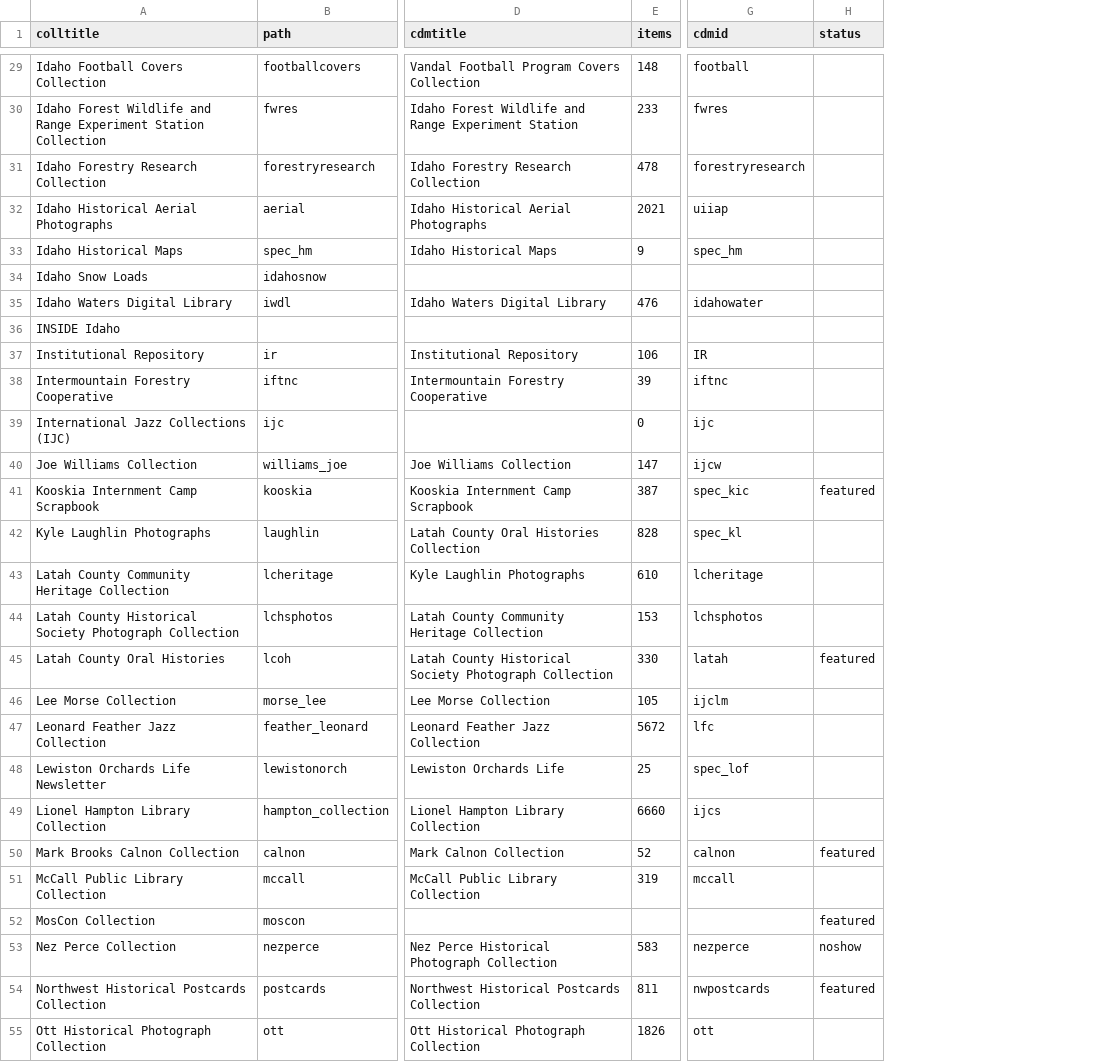
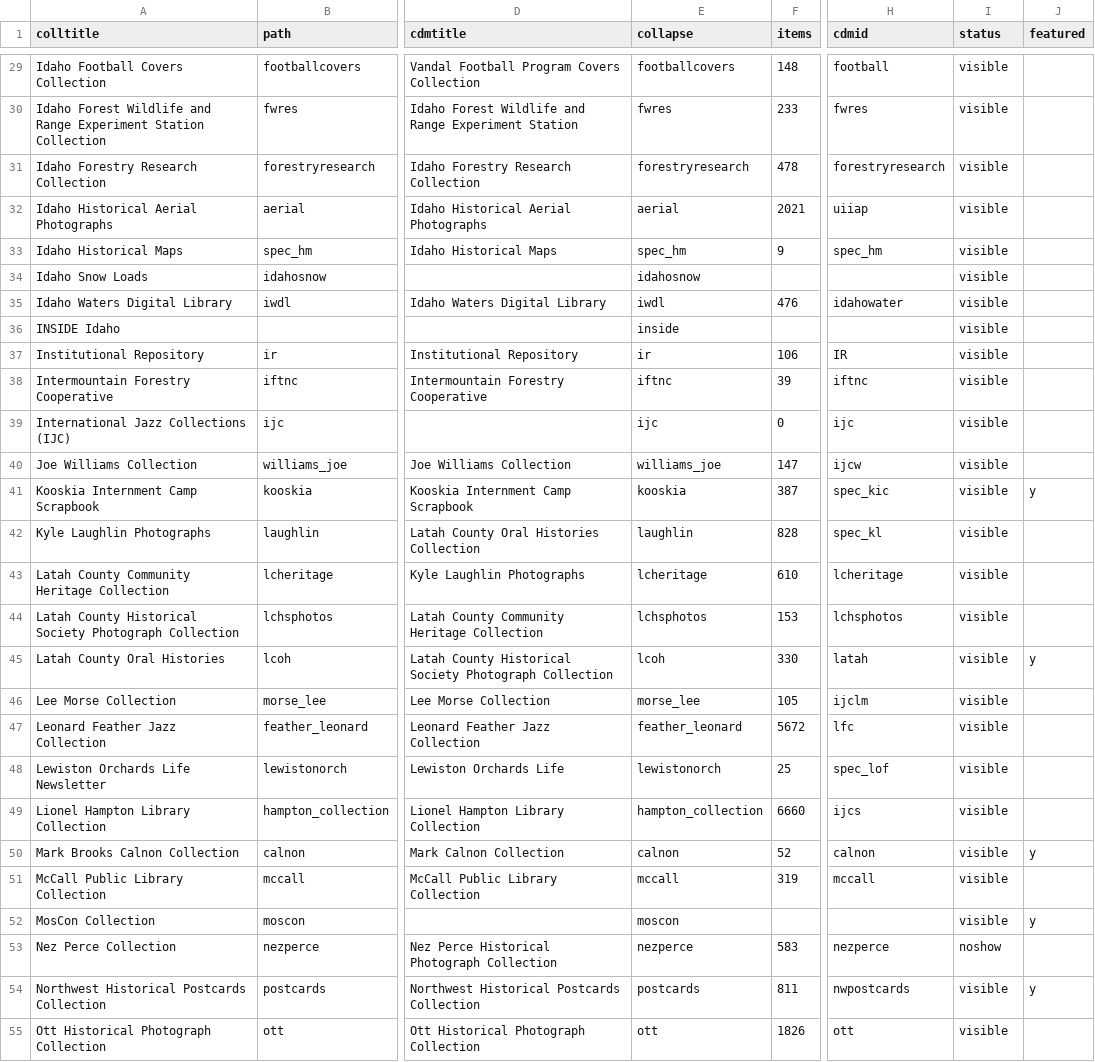
Before and after one commit to uidaholib/digital_source, a CSV file: _data/digital_all_collections.csv, drawn as a sheet; only a part is shown, gaps mark what is left out; addresses are those after the commit; the diff covers the shown part only; the diff names each change by its address in the sheet, - before the commit and + after, or states it on an @@ line.

Commit message:
new columns to help filtering

```diff
--- a/_data/digital_all_collections.csv
+++ b/_data/digital_all_collections.csv
+column E (collapse), rows 29-55: footballcovers | fwres | forestryresearch | aerial | spec_hm | idahosnow | iwdl | inside | ir | iftnc | ijc | williams_joe | kooskia | laughlin | lcheritage | lchsphotos | lcoh | morse_lee | feather_leonard | lewistonorch | hampton_collection | calnon | mccall | moscon | nezperce | postcards | ott
+column J (featured), rows 41-54: y |  |  |  | y |  |  |  |  | y |  | y |  | y
-I29:I40 (status): (empty)
+I29:I40 (status): visible
-I41 (status): featured
+I41 (status): visible
-I42:I44 (status): (empty)
+I42:I44 (status): visible
-I45 (status): featured
+I45 (status): visible
-I46:I49 (status): (empty)
+I46:I49 (status): visible
-I50 (status): featured
+I50 (status): visible
-I51 (status): (empty)
+I51 (status): visible
-I52 (status): featured
+I52 (status): visible
-I54 (status): featured
+I54 (status): visible
-I55 (status): (empty)
+I55 (status): visible
```
Also changed, not shown: 55 edited cells elsewhere in this file.
